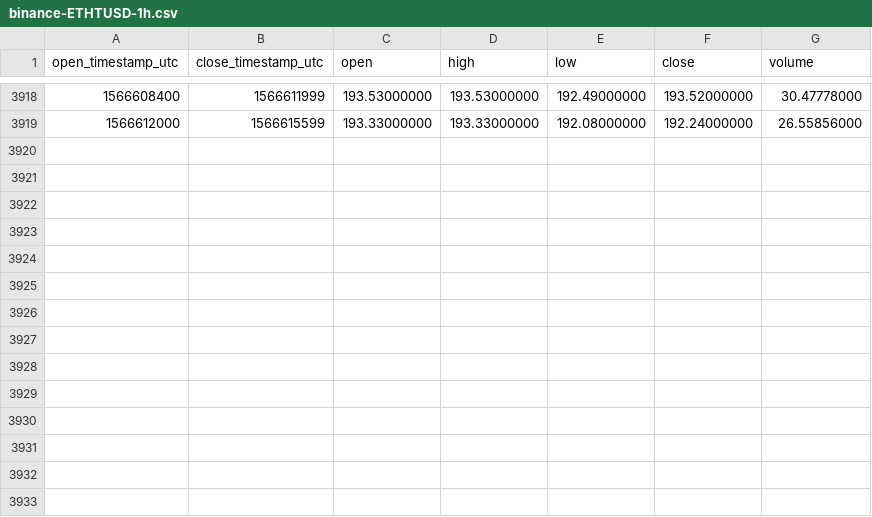
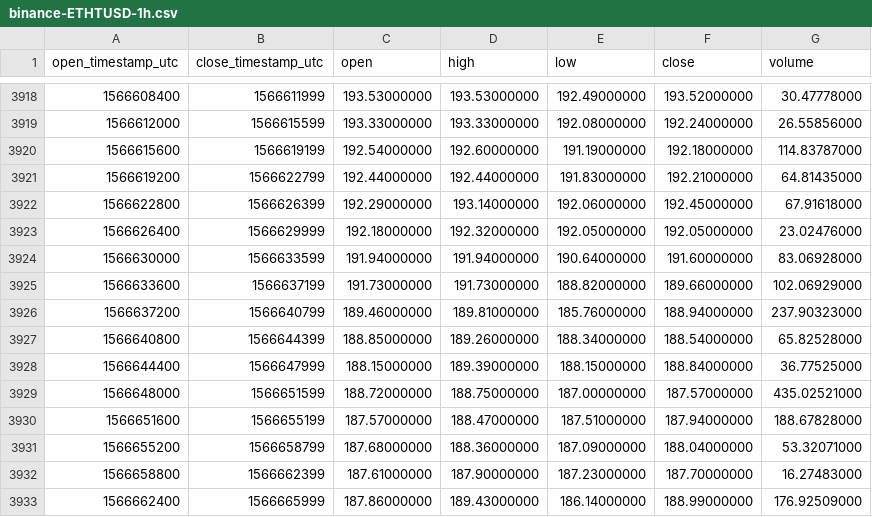
Before and after one commit to cryptobigbro/binance-ETHTUSD, a CSV file: binance-ETHTUSD-1h.csv, drawn as a sheet; only a part is shown, gaps mark what is left out.

Commit message:
Update OHLCV data.

```diff
--- a/binance-ETHTUSD-1h.csv
+++ b/binance-ETHTUSD-1h.csv
@@ -3919 +3919,15 @@ open_timestamp_utc,close_timestamp_utc,open,high,low,close,volume
 1566612000,1566615599,193.33000000,193.33000000,192.08000000,192.24000000,26.55856000
+1566615600,1566619199,192.54000000,192.60000000,191.19000000,192.18000000,114.83787000
+1566619200,1566622799,192.44000000,192.44000000,191.83000000,192.21000000,64.81435000
+1566622800,1566626399,192.29000000,193.14000000,192.06000000,192.45000000,67.91618000
+1566626400,1566629999,192.18000000,192.32000000,192.05000000,192.05000000,23.02476000
+1566630000,1566633599,191.94000000,191.94000000,190.64000000,191.60000000,83.06928000
+1566633600,1566637199,191.73000000,191.73000000,188.82000000,189.66000000,102.06929000
+1566637200,1566640799,189.46000000,189.81000000,185.76000000,188.94000000,237.90323000
+1566640800,1566644399,188.85000000,189.26000000,188.34000000,188.54000000,65.82528000
+1566644400,1566647999,188.15000000,189.39000000,188.15000000,188.84000000,36.77525000
+1566648000,1566651599,188.72000000,188.75000000,187.00000000,187.57000000,435.02521000
+1566651600,1566655199,187.57000000,188.47000000,187.51000000,187.94000000,188.67828000
+1566655200,1566658799,187.68000000,188.36000000,187.09000000,188.04000000,53.32071000
+1566658800,1566662399,187.61000000,187.90000000,187.23000000,187.70000000,16.27483000
+1566662400,1566665999,187.86000000,189.43000000,186.14000000,188.99000000,176.92509000
```
